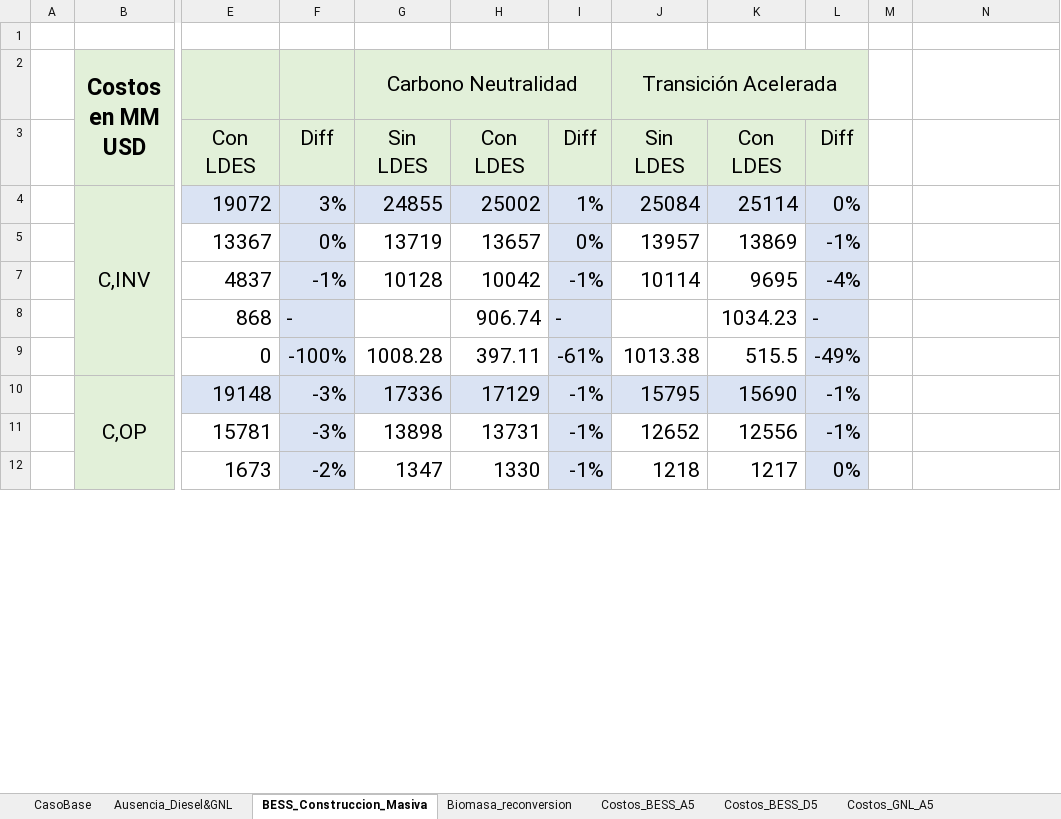
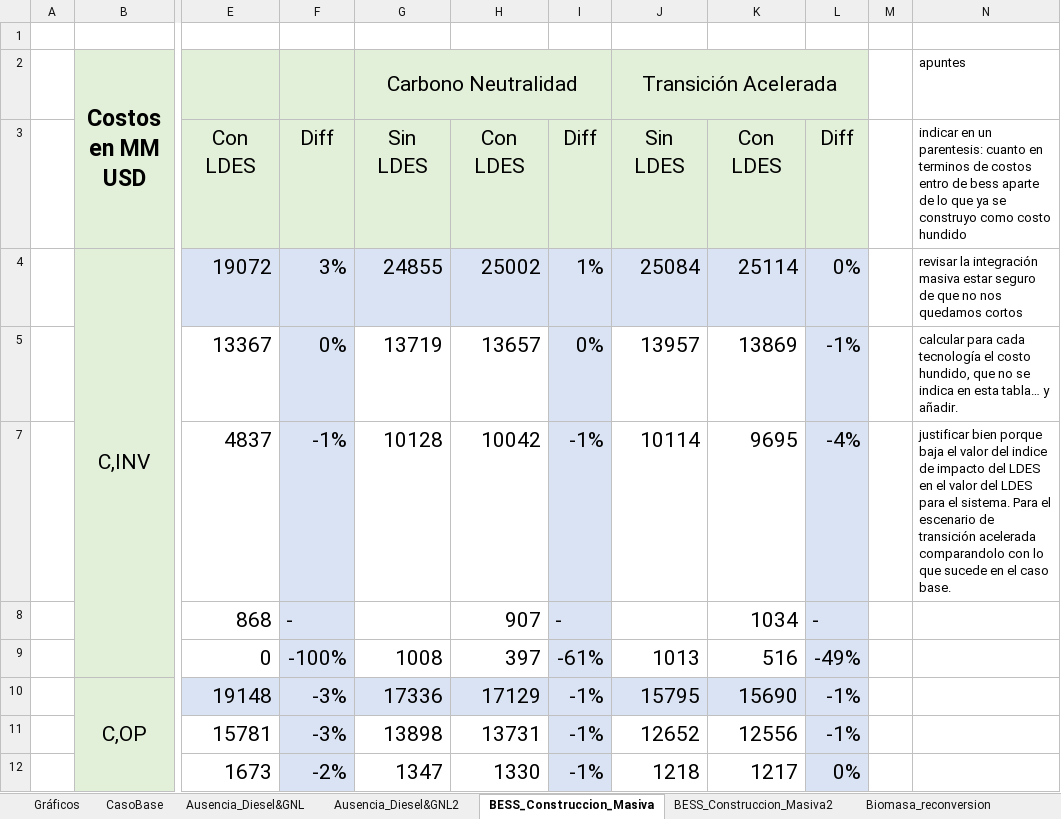
Before and after one commit to ignacioperezortiz/CII-CENTRA-EDF-CHILE, an Excel workbook: Estudio_Sensibilidades/[LDES]Resultados_Valor_LDES.xlsx, sheet BESS_Construccion_Masiva, drawn as a sheet; only a part is shown, gaps mark what is left out; values as stored, in another font and other column widths than the file's, no borders; the diff names each change by its address in the sheet, - before the commit and + after, or states it on an @@ line.

```diff
--- a/Estudio_Sensibilidades/[LDES]Resultados_Valor_LDES.xlsx (sheet BESS_Construccion_Masiva)
+++ b/Estudio_Sensibilidades/[LDES]Resultados_Valor_LDES.xlsx (sheet BESS_Construccion_Masiva)
+sheet tab: Gráficos
+sheet tab: Ausencia_Diesel&GNL2
+sheet tab: BESS_Construccion_Masiva2
-N2: (empty)
+N2: apuntes
-N3 (apuntes): (empty)
+N3 (apuntes): indicar en un parentesis: cuanto en terminos de costos entro de bess aparte de lo que ya se construyo como costo hundido
-N4 (apuntes): (empty)
+N4 (apuntes): revisar la integración masiva estar seguro de que no nos quedamos cortos
-N5 (apuntes): (empty)
+N5 (apuntes): calcular para cada tecnología el costo hundido, que no se indica en esta tabla… y añadir.
-N7 (apuntes): (empty)
+N7 (apuntes): justificar bien porque baja el valor del indice de impacto del LDES en el valor del LDES para el sistema. Para el escenario de transición acelerada comparandolo con lo que sucede en el caso base.
-H8: 906.74
+H8: 907
-K8: 1034.23
+K8: 1034
-G9 (Carbono Neutralidad): 1008.28
+G9 (Carbono Neutralidad): 1008
-H9: 397.11
+H9: 397
-J9 (Transición Acelerada): 1013.38
+J9 (Transición Acelerada): 1013
-K9: 515.5
+K9: 516
```
Also changed, not shown: sheet Costos_BESS_A5, sheet PSP_2033, sheet Costos_GNL_A5, sheet Entrada_Ampliacion_Transmision, sheet Ausencia_Diesel&GNL, sheet CasoBase, 5 more sheets, charts or pictures, 7 other files.
